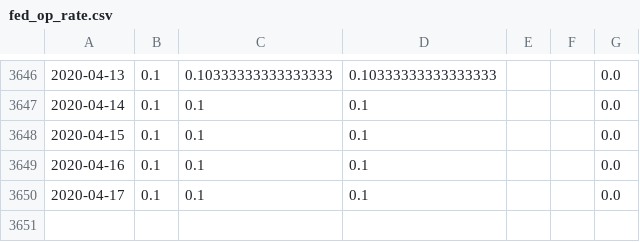
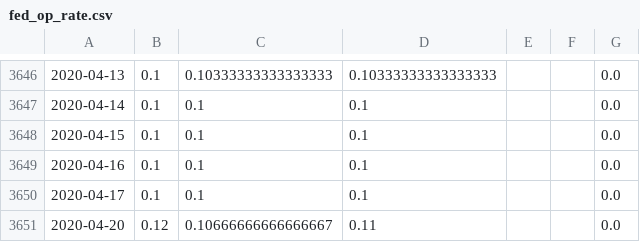
Before and after one commit to yangjue-han/PyFed, a CSV file: data/interest rates/fed_op_rate.csv, drawn as a sheet; only a part is shown, gaps mark what is left out; the diff names each change by its address in the sheet, - before the commit and + after, or states it on an @@ line.

```diff
--- a/data/interest rates/fed_op_rate.csv
+++ b/data/interest rates/fed_op_rate.csv
+row 3651: 2020-04-20 | 0.12 | 0.10666666666666667 | 0.11 |  |  | 0.0
```
Also changed, not shown: data/interest rates/fed_op_vol.csv, data/interest rates/gcf.csv, 1 other file.
